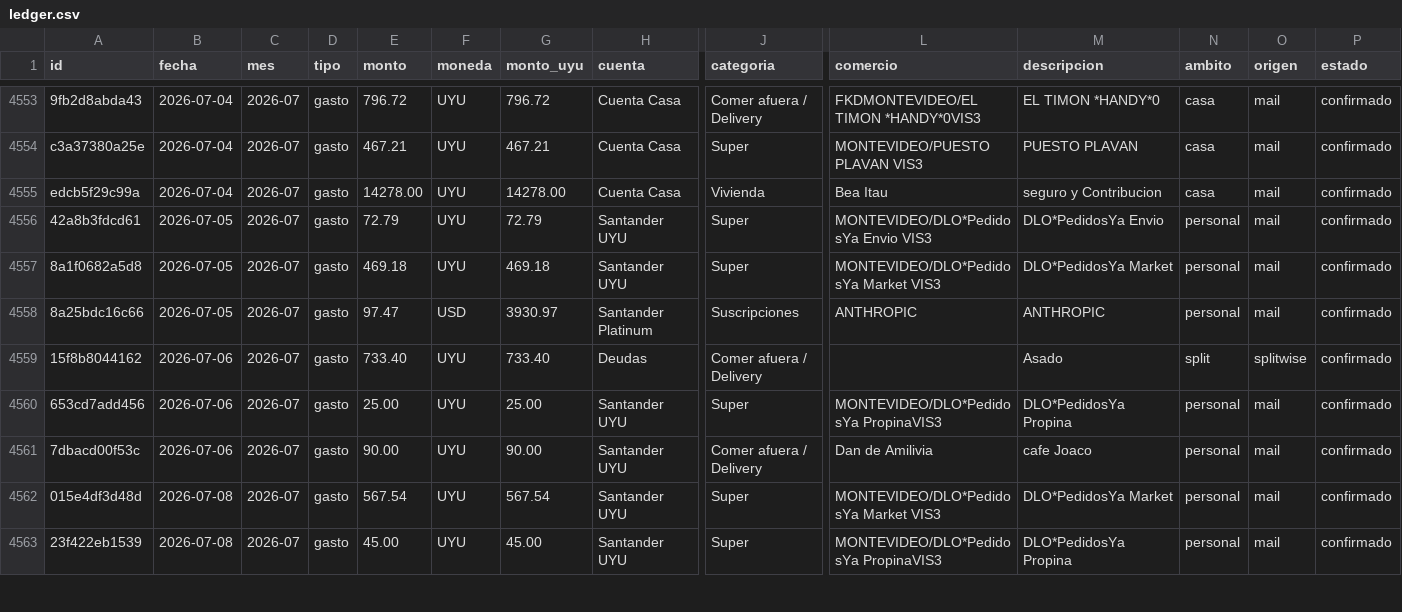
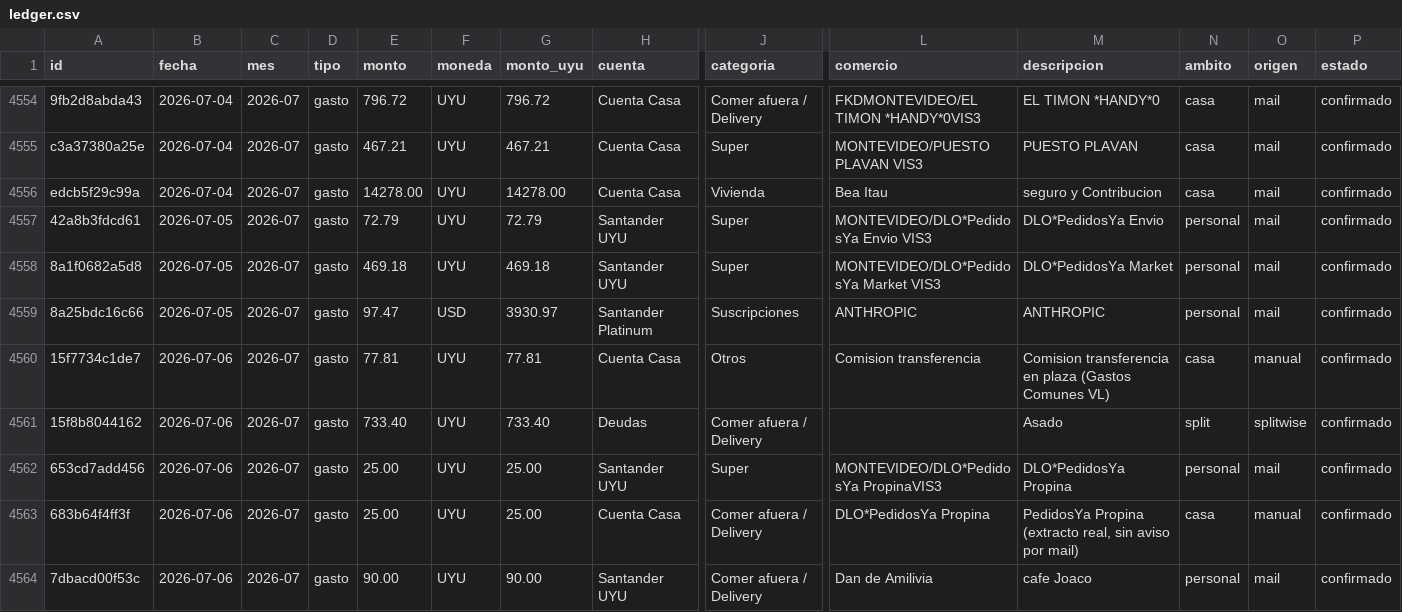
Before and after one commit to joacoguerrae/registro-gastos, a CSV file: data/ledger.csv, drawn as a sheet; only a part is shown, gaps mark what is left out; the shorter side is filled out with more unchanged rows; rows hold the shown columns only; the diff covers the shown part only; the diff names each change by its address in the sheet, - before the commit and + after, or states it on an @@ line.

```diff
--- a/data/ledger.csv
+++ b/data/ledger.csv
+row 4560: 15f7734c1de7 | 2026-07-06 | 2026-07 | gasto | 77.81 | UYU | 77.81 | Cuenta Casa | Otros | Comision transferencia | Comision transferencia en plaza (Gastos Comunes VL) | casa | manual | confirmado
+row 4563: 683b64f4ff3f | 2026-07-06 | 2026-07 | gasto | 25.00 | UYU | 25.00 | Cuenta Casa | Comer afuera / Delivery | DLO*PedidosYa Propina | PedidosYa Propina (extracto real, sin aviso por mail) | casa | manual | confirmado
```
Also changed, not shown: 5 added rows elsewhere in this file, config/cierre_exclusiones.csv, data/cierre_casa.csv, 6 other files.
